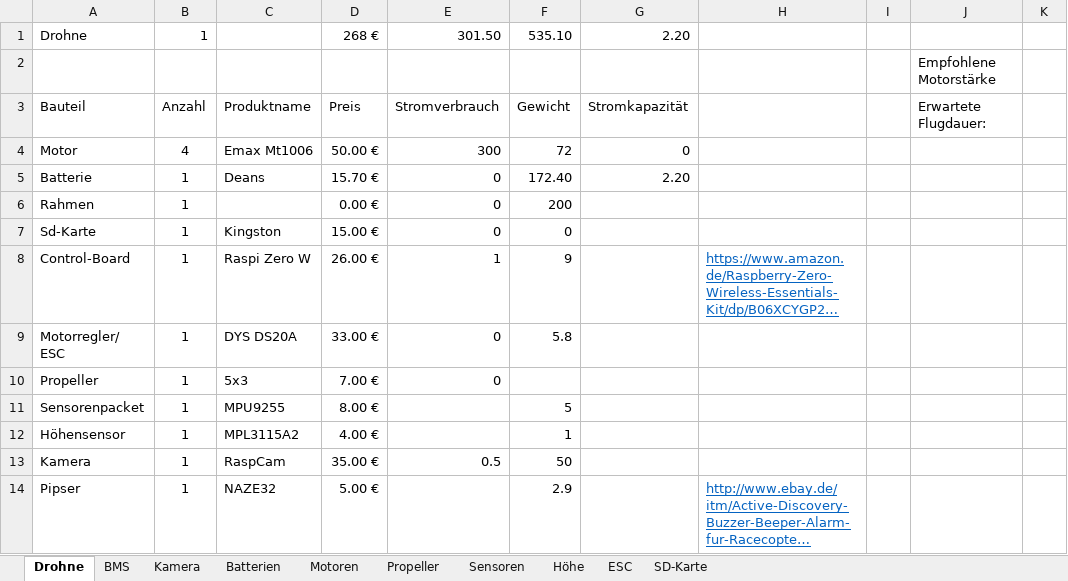
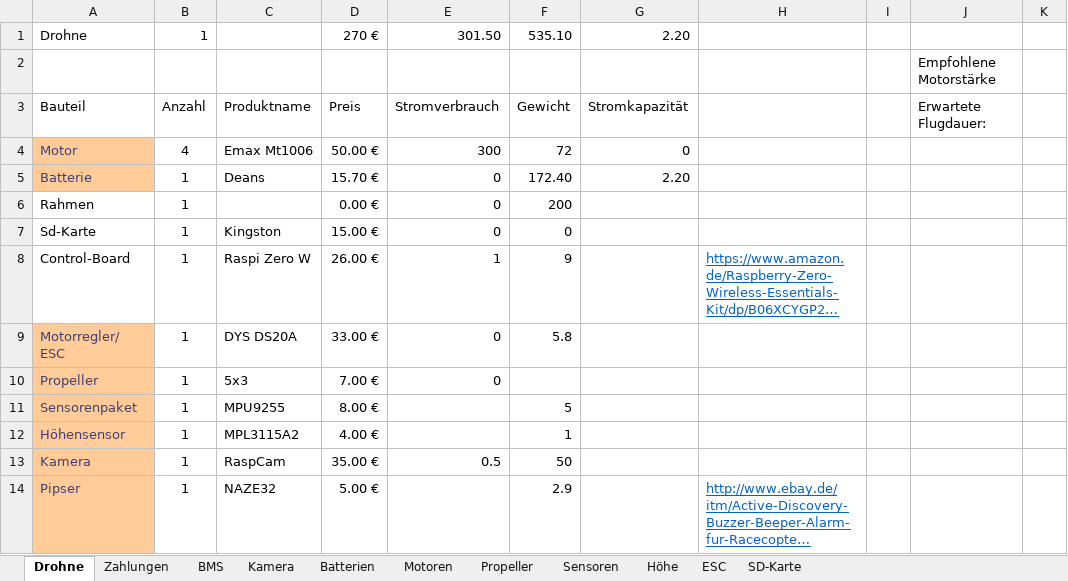
Before and after one commit to KoehlerT/Drohne, an Excel workbook: Teile.xlsx, sheet Drohne, drawn as a sheet; only a part is shown; long unchanged cells end in …; values as stored, in another font and other column widths than the file's, no borders; the diff covers the shown part only; the diff names each change by its address in the sheet, - before the commit and + after, or states it on an @@ line.

```diff
--- a/Teile.xlsx (sheet Drohne)
+++ b/Teile.xlsx (sheet Drohne)
+sheet tab: Zahlungen
-D1: 268 €
+D1: 270 €
@@ A4:A5 fill: none → #FFCC99, text colour: black → #3F3F76 @@
@@ A9:A14 fill: none → #FFCC99, text colour: black → #3F3F76 @@
-A11: Sensorenpacket
+A11: Sensorenpaket
```
Also changed, not shown: 1 removed row, 5 edited cells and cell formats elsewhere in this sheet, 10 other files.
